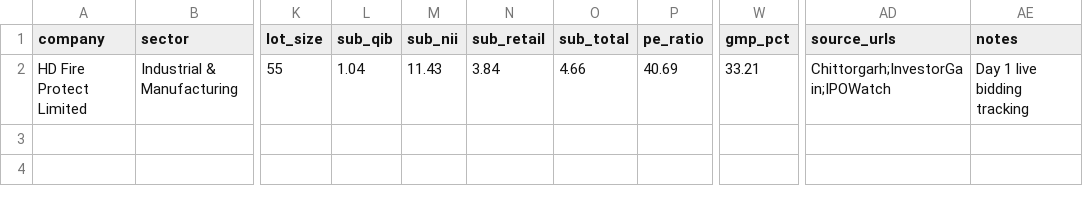
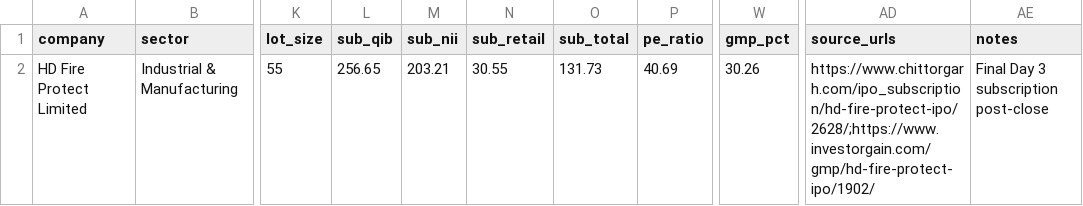
Before and after one commit to soul991/OPI, a CSV file: data/hd_fire_protect.csv, drawn as a sheet; only a part is shown, gaps mark what is left out; the diff names each change by its address in the sheet, - before the commit and + after, or states it on an @@ line.

```diff
--- a/data/hd_fire_protect.csv
+++ b/data/hd_fire_protect.csv
-L2 (sub_qib): 1.04
+L2 (sub_qib): 256.65
-M2 (sub_nii): 11.43
+M2 (sub_nii): 203.21
-N2 (sub_retail): 3.84
+N2 (sub_retail): 30.55
-O2 (sub_total): 4.66
+O2 (sub_total): 131.73
-W2 (gmp_pct): 33.21
+W2 (gmp_pct): 30.26
-AD2 (source_urls): Chittorgarh;InvestorGain;IPOWatch
+AD2 (source_urls): https://www.chittorgarh.com/ipo_subscription/hd-fire-protect-ipo/2628/;https://www.investorgain.com/gmp/hd-fire-protect-ipo/1902/
-AE2 (notes): Day 1 live bidding tracking
+AE2 (notes): Final Day 3 subscription post-close
```
Also changed, not shown: data/ipo_master.csv, phases/Phase 7/before_after_comparison.csv, 45 other files.
